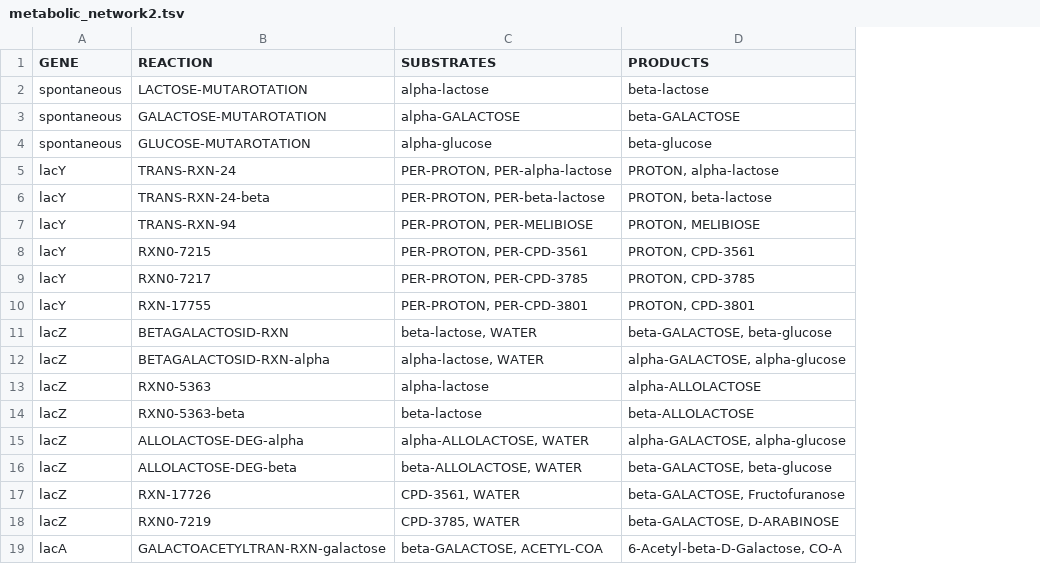
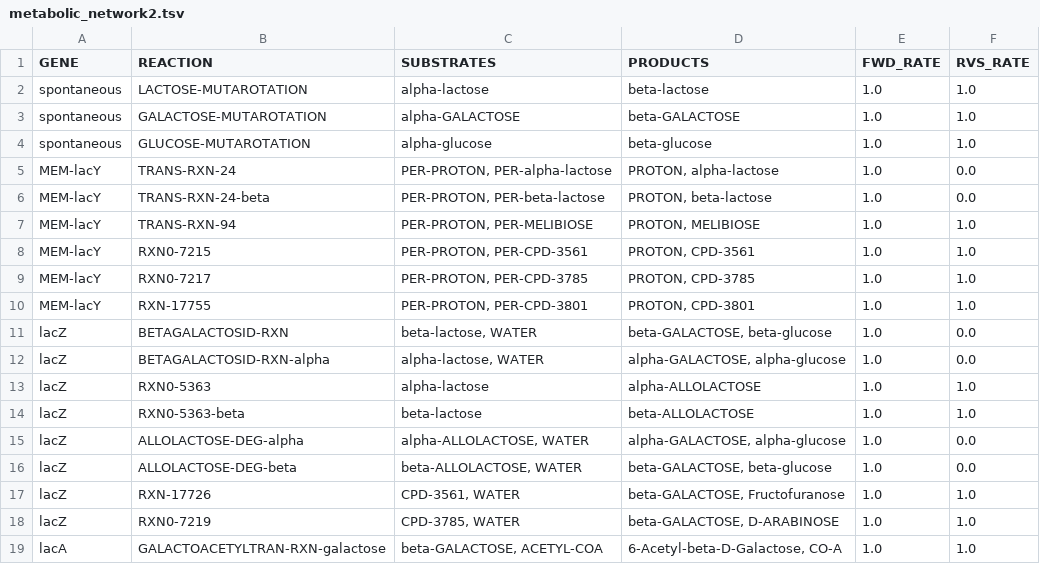
Before and after one commit to glucksfall/atlas, a TSV file: docs/networks/metabolic_network2.tsv, drawn as a sheet; the diff names each change by its address in the sheet, - before the commit and + after, or states it on an @@ line.

```diff
--- a/docs/networks/metabolic_network2.tsv
+++ b/docs/networks/metabolic_network2.tsv
+column E (FWD_RATE), rows 2-19: all 1.0
+column F (RVS_RATE), rows 2-19: 1.0 | 1.0 | 1.0 | 0.0 | 0.0 | 1.0 | 1.0 | 1.0 | 1.0 | 0.0 | 0.0 | 1.0 | 1.0 | 0.0 | 0.0 | 1.0 | 1.0 | 1.0
-A5:A10 (GENE): lacY
+A5:A10 (GENE): MEM-lacY
```
Also changed, not shown: docs/networks/metabolic_network1.tsv, docs/networks/metabolic_network3.tsv, 14 other files.
